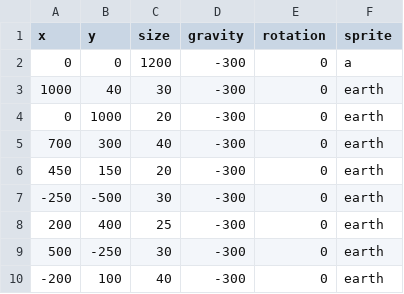
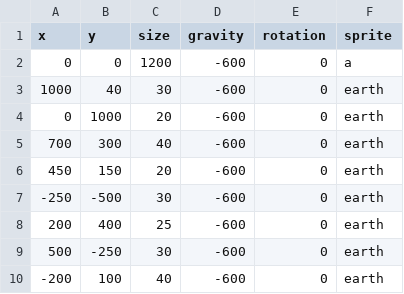
Before and after one commit to mchong-teal/home-tendrils, a CSV file: Tendrils GGJ/Assets/Resources/map.csv, drawn as a sheet.

```diff
--- a/Tendrils GGJ/Assets/Resources/map.csv
+++ b/Tendrils GGJ/Assets/Resources/map.csv
@@ -1,10 +1,10 @@
 x,y,size,gravity,rotation,sprite
-0,0,1200,-300,0,a
-1000,40,30,-300,0,earth
-0,1000,20,-300,0,earth
-700,300,40,-300,0,earth
-450,150,20,-300,0,earth
--250,-500,30,-300,0,earth
-200,400,25,-300,0,earth
-500,-250,30,-300,0,earth
--200,100,40,-300,0,earth
+0,0,1200,-600,0,a
+1000,40,30,-600,0,earth
+0,1000,20,-600,0,earth
+700,300,40,-600,0,earth
+450,150,20,-600,0,earth
+-250,-500,30,-600,0,earth
+200,400,25,-600,0,earth
+500,-250,30,-600,0,earth
+-200,100,40,-600,0,earth
```
Also changed, not shown: 4 other files.
